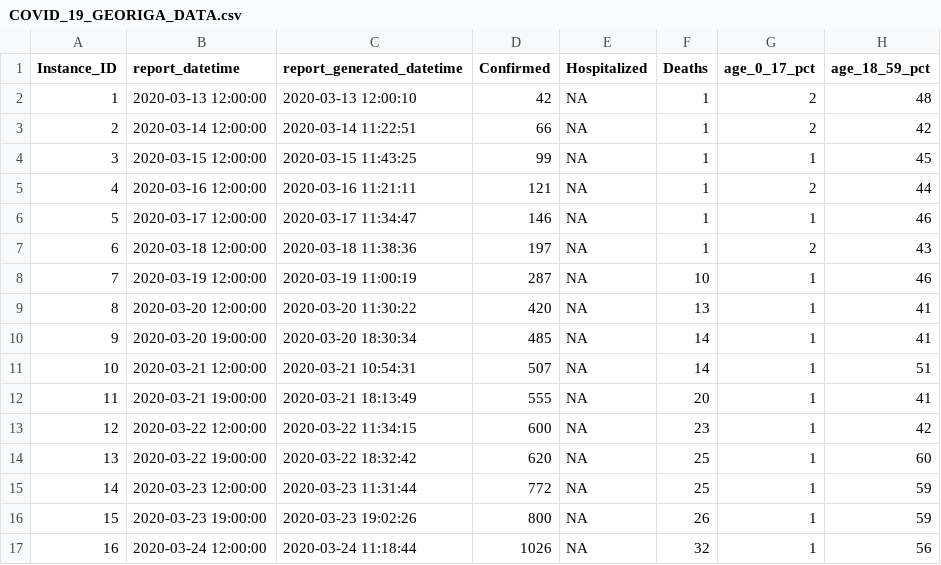
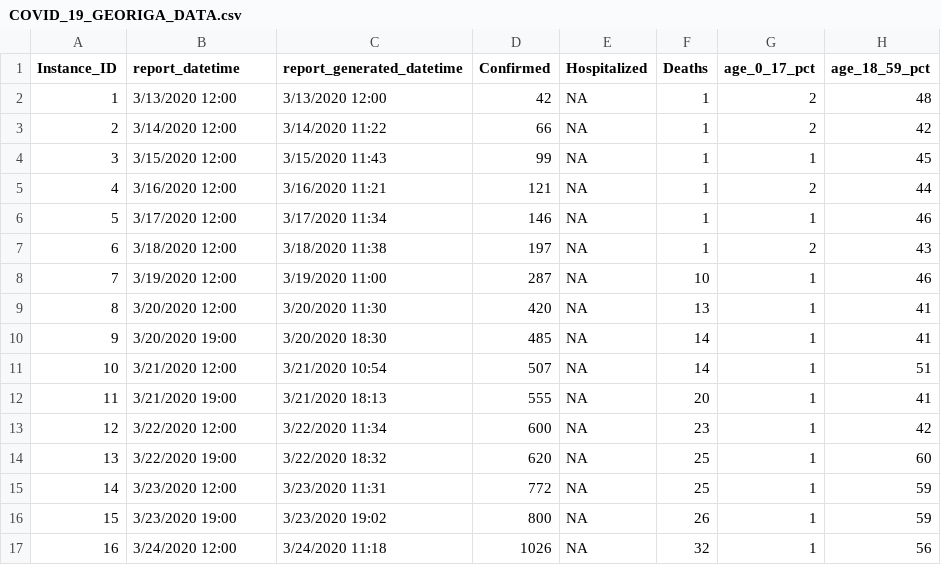
Before and after one commit to mlamias/COVID-19-Georgia, a CSV file: COVID_19_GEORIGA_DATA.csv, drawn as a sheet; only a part is shown; the diff covers the shown part only; the diff names each change by its address in the sheet, - before the commit and + after, or states it on an @@ line.

```diff
--- a/COVID_19_GEORIGA_DATA.csv
+++ b/COVID_19_GEORIGA_DATA.csv
-B2 (report_datetime): 2020-03-13 12:00:00
+B2 (report_datetime): 3/13/2020 12:00
-C2 (report_generated_datetime): 2020-03-13 12:00:10
+C2 (report_generated_datetime): 3/13/2020 12:00
-B3 (report_datetime): 2020-03-14 12:00:00
+B3 (report_datetime): 3/14/2020 12:00
-C3 (report_generated_datetime): 2020-03-14 11:22:51
+C3 (report_generated_datetime): 3/14/2020 11:22
-B4 (report_datetime): 2020-03-15 12:00:00
+B4 (report_datetime): 3/15/2020 12:00
-C4 (report_generated_datetime): 2020-03-15 11:43:25
+C4 (report_generated_datetime): 3/15/2020 11:43
-B5 (report_datetime): 2020-03-16 12:00:00
+B5 (report_datetime): 3/16/2020 12:00
-C5 (report_generated_datetime): 2020-03-16 11:21:11
+C5 (report_generated_datetime): 3/16/2020 11:21
-B6 (report_datetime): 2020-03-17 12:00:00
+B6 (report_datetime): 3/17/2020 12:00
-C6 (report_generated_datetime): 2020-03-17 11:34:47
+C6 (report_generated_datetime): 3/17/2020 11:34
-B7 (report_datetime): 2020-03-18 12:00:00
+B7 (report_datetime): 3/18/2020 12:00
-C7 (report_generated_datetime): 2020-03-18 11:38:36
+C7 (report_generated_datetime): 3/18/2020 11:38
-B8 (report_datetime): 2020-03-19 12:00:00
+B8 (report_datetime): 3/19/2020 12:00
-C8 (report_generated_datetime): 2020-03-19 11:00:19
+C8 (report_generated_datetime): 3/19/2020 11:00
-B9 (report_datetime): 2020-03-20 12:00:00
+B9 (report_datetime): 3/20/2020 12:00
-C9 (report_generated_datetime): 2020-03-20 11:30:22
+C9 (report_generated_datetime): 3/20/2020 11:30
-B10 (report_datetime): 2020-03-20 19:00:00
+B10 (report_datetime): 3/20/2020 19:00
-C10 (report_generated_datetime): 2020-03-20 18:30:34
+C10 (report_generated_datetime): 3/20/2020 18:30
-B11 (report_datetime): 2020-03-21 12:00:00
+B11 (report_datetime): 3/21/2020 12:00
-C11 (report_generated_datetime): 2020-03-21 10:54:31
+C11 (report_generated_datetime): 3/21/2020 10:54
-B12 (report_datetime): 2020-03-21 19:00:00
+B12 (report_datetime): 3/21/2020 19:00
-C12 (report_generated_datetime): 2020-03-21 18:13:49
+C12 (report_generated_datetime): 3/21/2020 18:13
-B13 (report_datetime): 2020-03-22 12:00:00
+B13 (report_datetime): 3/22/2020 12:00
-C13 (report_generated_datetime): 2020-03-22 11:34:15
+C13 (report_generated_datetime): 3/22/2020 11:34
-B14 (report_datetime): 2020-03-22 19:00:00
+B14 (report_datetime): 3/22/2020 19:00
-C14 (report_generated_datetime): 2020-03-22 18:32:42
+C14 (report_generated_datetime): 3/22/2020 18:32
-B15 (report_datetime): 2020-03-23 12:00:00
+B15 (report_datetime): 3/23/2020 12:00
-C15 (report_generated_datetime): 2020-03-23 11:31:44
+C15 (report_generated_datetime): 3/23/2020 11:31
-B16 (report_datetime): 2020-03-23 19:00:00
+B16 (report_datetime): 3/23/2020 19:00
-C16 (report_generated_datetime): 2020-03-23 19:02:26
+C16 (report_generated_datetime): 3/23/2020 19:02
-B17 (report_datetime): 2020-03-24 12:00:00
+B17 (report_datetime): 3/24/2020 12:00
-C17 (report_generated_datetime): 2020-03-24 11:18:44
+C17 (report_generated_datetime): 3/24/2020 11:18
```
Also changed, not shown: 4 removed rows and 36 edited cells elsewhere in this file, 5 other files.
